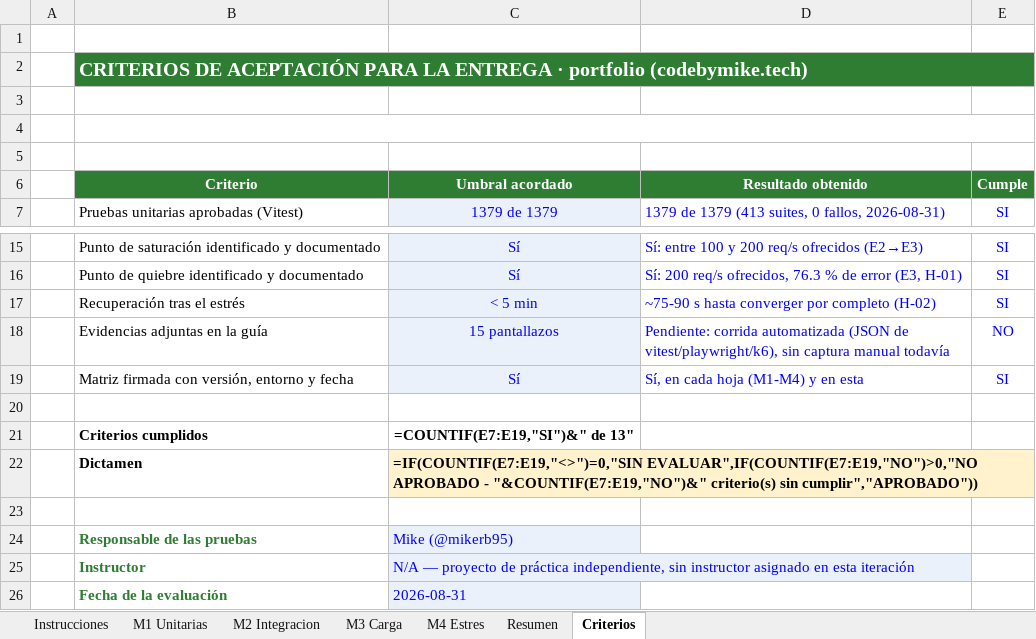
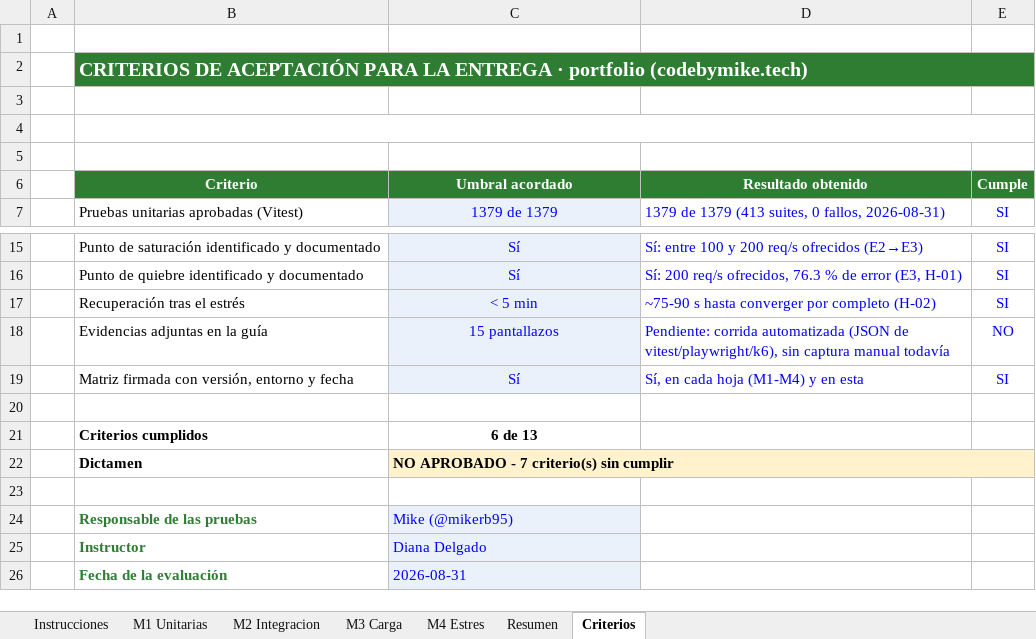
Before and after one commit to mikerb95/dev-portfolio, an Excel workbook: docs/Matriz.xlsx, sheet Criterios, drawn as a sheet; only a part is shown, gaps mark what is left out; values as stored, in another font and other column widths than the file's, no borders; formulas without a stored value are shown as written; conditional formats not drawn; the diff names each change by its address in the sheet, - before the commit and + after, or states it on an @@ line.

```diff
--- a/docs/Matriz.xlsx (sheet Criterios)
+++ b/docs/Matriz.xlsx (sheet Criterios)
-C2:E2 fill: none
+C2:E2 fill: #2E7D32
-C21 (Umbral acordado): =COUNTIF(E7:E19,"SI")&" de 13"
+C21 (Umbral acordado): 6 de 13
-C22 (Umbral acordado): =IF(COUNTIF(E7:E19,"<>")=0,"SIN EVALUAR",IF(COUNTIF(E7:E19,"NO")>0,"NO APROBADO - "&COUNTIF(E7:E19,"NO")&" criterio(s) sin cumplir","APROBADO"))
+C22 (Umbral acordado): NO APROBADO - 7 criterio(s) sin cumplir
-D22:E22 fill: none
+D22:E22 fill: #FFF2CC
-C25 (Umbral acordado): N/A — proyecto de práctica independiente, sin instructor asignado en esta iteración
+C25 (Umbral acordado): Diana Delgado
```
Also changed, not shown: sheet M3 Carga, sheet Resumen, sheet M1 Unitarias, sheet M4 Estres, sheet M2 Integracion, sheet Instrucciones, charts or pictures.
